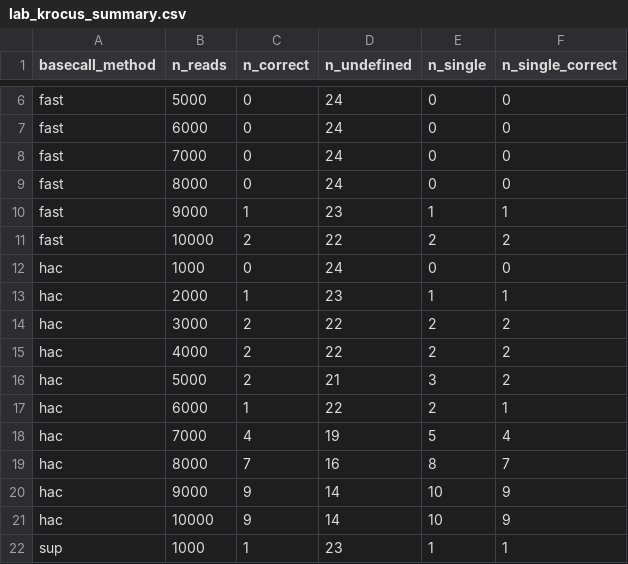
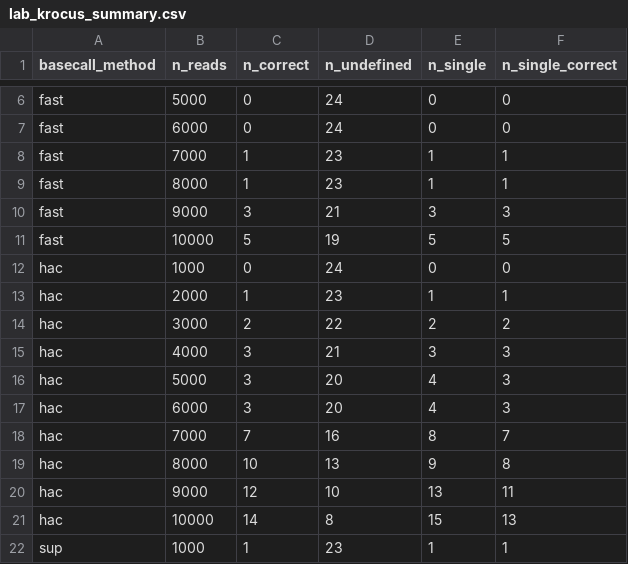
Before and after one commit to ludwigHoon/minSNPs_nanopore, a CSV file: Results/lab_krocus_summary.csv, drawn as a sheet; only a part is shown, gaps mark what is left out; the diff covers the shown part only.

```diff
--- a/Results/lab_krocus_summary.csv
+++ b/Results/lab_krocus_summary.csv
@@ -7,6 +7,6 @@ fast,5000,0,24,0,0
 fast,6000,0,24,0,0
-fast,7000,0,24,0,0
-fast,8000,0,24,0,0
-fast,9000,1,23,1,1
-fast,10000,2,22,2,2
+fast,7000,1,23,1,1
+fast,8000,1,23,1,1
+fast,9000,3,21,3,3
+fast,10000,5,19,5,5
 hac,1000,0,24,0,0
@@ -14,9 +14,9 @@ hac,2000,1,23,1,1
 hac,3000,2,22,2,2
-hac,4000,2,22,2,2
-hac,5000,2,21,3,2
-hac,6000,1,22,2,1
-hac,7000,4,19,5,4
-hac,8000,7,16,8,7
-hac,9000,9,14,10,9
-hac,10000,9,14,10,9
+hac,4000,3,21,3,3
+hac,5000,3,20,4,3
+hac,6000,3,20,4,3
+hac,7000,7,16,8,7
+hac,8000,10,13,9,8
+hac,9000,12,10,13,11
+hac,10000,14,8,15,13
 sup,1000,1,23,1,1
```
Also changed, not shown: 1 added row, 1 removed row and 27 edited cells elsewhere in this file, Results/krocus_summary.csv, Results/lab_krocus_merged.csv, 17 other files.
